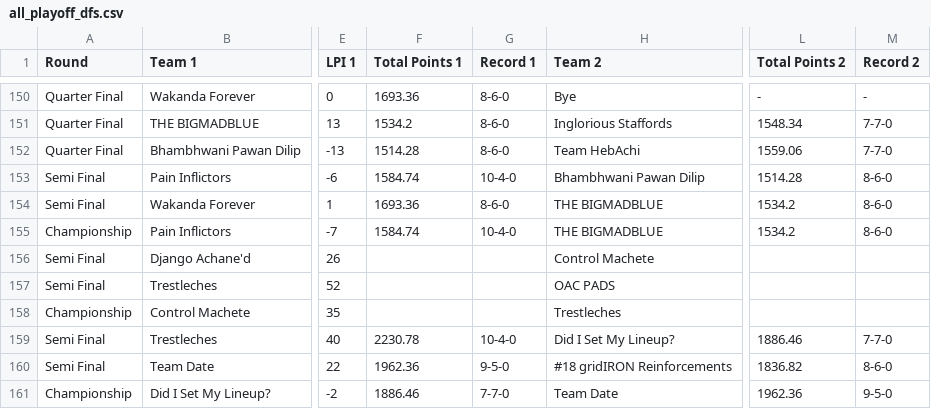
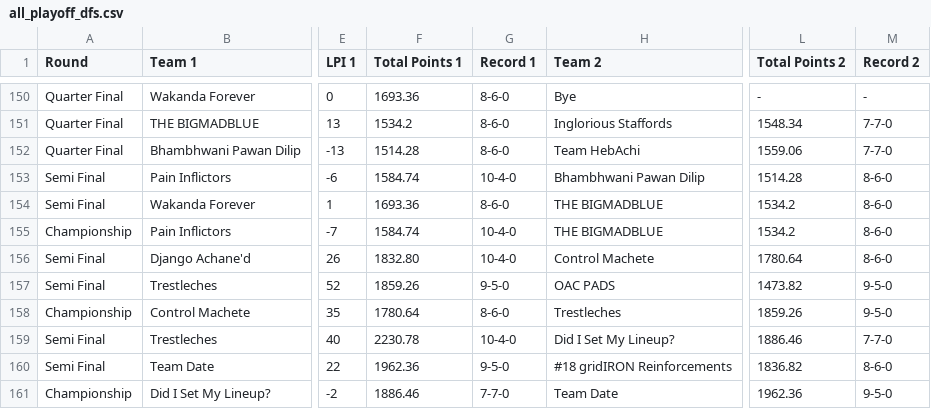
Before and after one commit to LouieR3/FantasyFootballApp, a CSV file: all_playoff_dfs.csv, drawn as a sheet; only a part is shown, gaps mark what is left out; the diff names each change by its address in the sheet, - before the commit and + after, or states it on an @@ line.

Commit message:
fixed bad playoffs

```diff
--- a/all_playoff_dfs.csv
+++ b/all_playoff_dfs.csv
-F156 (Total Points 1): (empty)
+F156 (Total Points 1): 1832.80
-G156 (Record 1): (empty)
+G156 (Record 1): 10-4-0
-L156 (Total Points 2): (empty)
+L156 (Total Points 2): 1780.64
-M156 (Record 2): (empty)
+M156 (Record 2): 8-6-0
-F157 (Total Points 1): (empty)
+F157 (Total Points 1): 1859.26
-G157 (Record 1): (empty)
+G157 (Record 1): 9-5-0
-L157 (Total Points 2): (empty)
+L157 (Total Points 2): 1473.82
-M157:M158 (Record 2): (empty)
+M157:M158 (Record 2): 9-5-0
-F158 (Total Points 1): (empty)
+F158 (Total Points 1): 1780.64
-G158 (Record 1): (empty)
+G158 (Record 1): 8-6-0
-L158 (Total Points 2): (empty)
+L158 (Total Points 2): 1859.26
```
Also changed, not shown: all_playoffs_with_predictions.csv, 3 other files.
